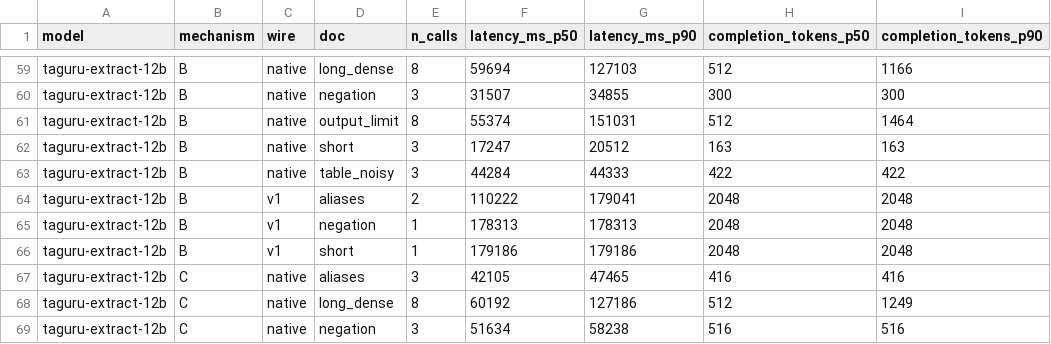
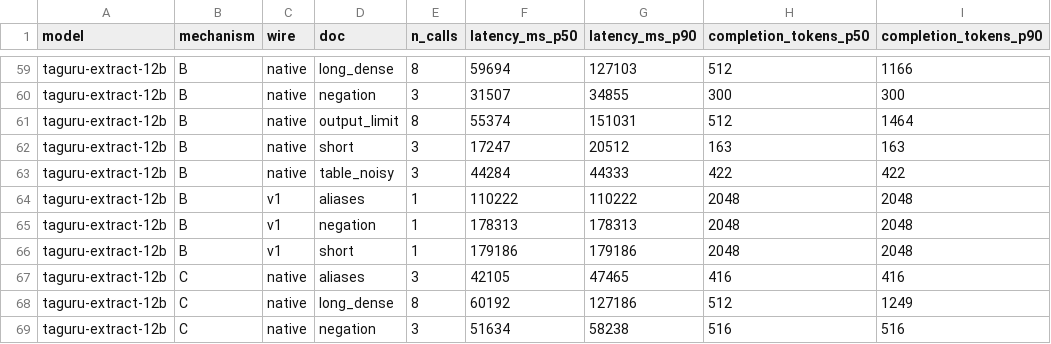
Before and after one commit to t0k0sh1/taguru, a CSV file: adr/0001/results/latency_tokens_percentiles.csv, drawn as a sheet; only a part is shown, gaps mark what is left out.

```diff
--- a/adr/0001/results/latency_tokens_percentiles.csv
+++ b/adr/0001/results/latency_tokens_percentiles.csv
@@ -63,3 +63,3 @@ taguru-extract-12b,B,native,short,3,17247,20512,163,163
 taguru-extract-12b,B,native,table_noisy,3,44284,44333,422,422
-taguru-extract-12b,B,v1,aliases,2,110222,179041,2048,2048
+taguru-extract-12b,B,v1,aliases,1,110222,110222,2048,2048
 taguru-extract-12b,B,v1,negation,1,178313,178313,2048,2048
```
Also changed, not shown: adr/0001/results/lenient_vs_strict_delta.csv, adr/0001/results/truncation_crosstab.csv, 3 other files.
